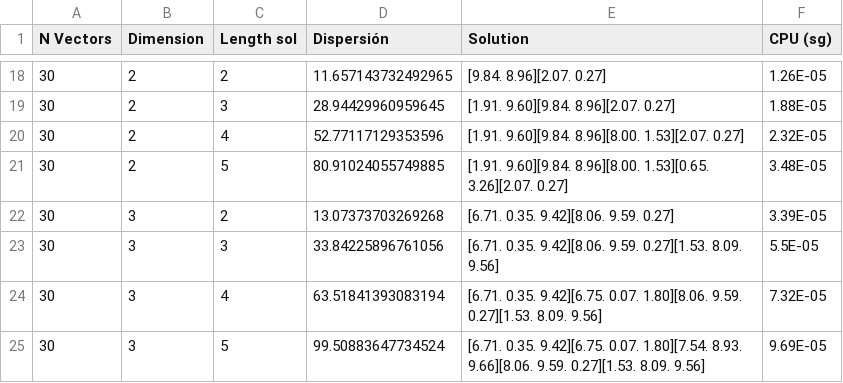
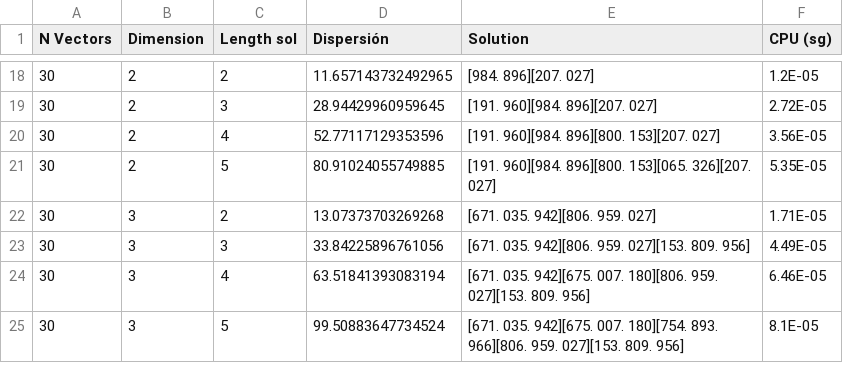
Before and after one commit to DanielHrdez/DAA-Maximum-Diversity, a CSV file: csv/Greedy.csv, drawn as a sheet; only a part is shown, gaps mark what is left out; the diff covers the shown part only.

```diff
--- a/csv/Greedy.csv
+++ b/csv/Greedy.csv
@@ -18,8 +18,8 @@ N Vectors,Dimension,Length sol,Dispersión,Solution,CPU (sg),
-30,2,2,11.657143732492965,[9.84. 8.96][2.07. 0.27],1.26E-05,
-30,2,3,28.94429960959645,[1.91. 9.60][9.84. 8.96][2.07. 0.27],1.88E-05,
-30,2,4,52.77117129353596,[1.91. 9.60][9.84. 8.96][8.00. 1.53][2.07. 0.27],2.32E-05,
-30,2,5,80.91024055749885,[1.91. 9.60][9.84. 8.96][8.00. 1.53][0.65. 3.26][2.07. 0.27],3.48E-05,
-30,3,2,13.07373703269268,[6.71. 0.35. 9.42][8.06. 9.59. 0.27],3.39E-05,
-30,3,3,33.84225896761056,[6.71. 0.35. 9.42][8.06. 9.59. 0.27][1.53. 8.09. 9.56],5.5E-05,
-30,3,4,63.51841393083194,[6.71. 0.35. 9.42][6.75. 0.07. 1.80][8.06. 9.59. 0.27][1.53. 8.09. 9.56],7.32E-05,
-30,3,5,99.50883647734524,[6.71. 0.35. 9.42][6.75. 0.07. 1.80][7.54. 8.93. 9.66][8.06. 9.59. 0.27][1.53. 8.09. 9.56],9.69E-05,
+30,2,2,11.657143732492965,[984. 896][207. 027],1.2E-05,
+30,2,3,28.94429960959645,[191. 960][984. 896][207. 027],2.72E-05,
+30,2,4,52.77117129353596,[191. 960][984. 896][800. 153][207. 027],3.56E-05,
+30,2,5,80.91024055749885,[191. 960][984. 896][800. 153][065. 326][207. 027],5.35E-05,
+30,3,2,13.07373703269268,[671. 035. 942][806. 959. 027],1.71E-05,
+30,3,3,33.84225896761056,[671. 035. 942][806. 959. 027][153. 809. 956],4.49E-05,
+30,3,4,63.51841393083194,[671. 035. 942][675. 007. 180][806. 959. 027][153. 809. 956],6.46E-05,
+30,3,5,99.50883647734524,[671. 035. 942][675. 007. 180][754. 893. 966][806. 959. 027][153. 809. 956],8.1E-05,
```
Also changed, not shown: 32 edited cells elsewhere in this file, csv/Grasp.csv, csv/Tabu.csv, 3 other files.
